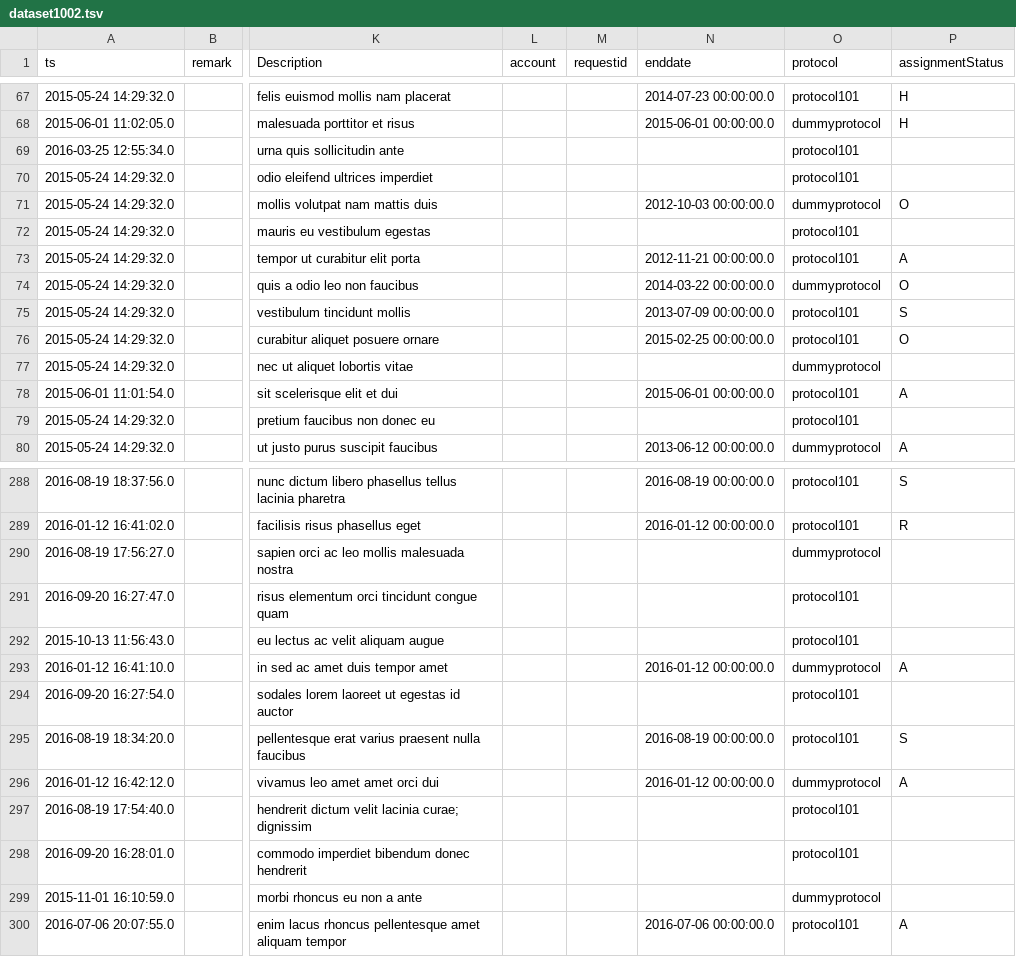
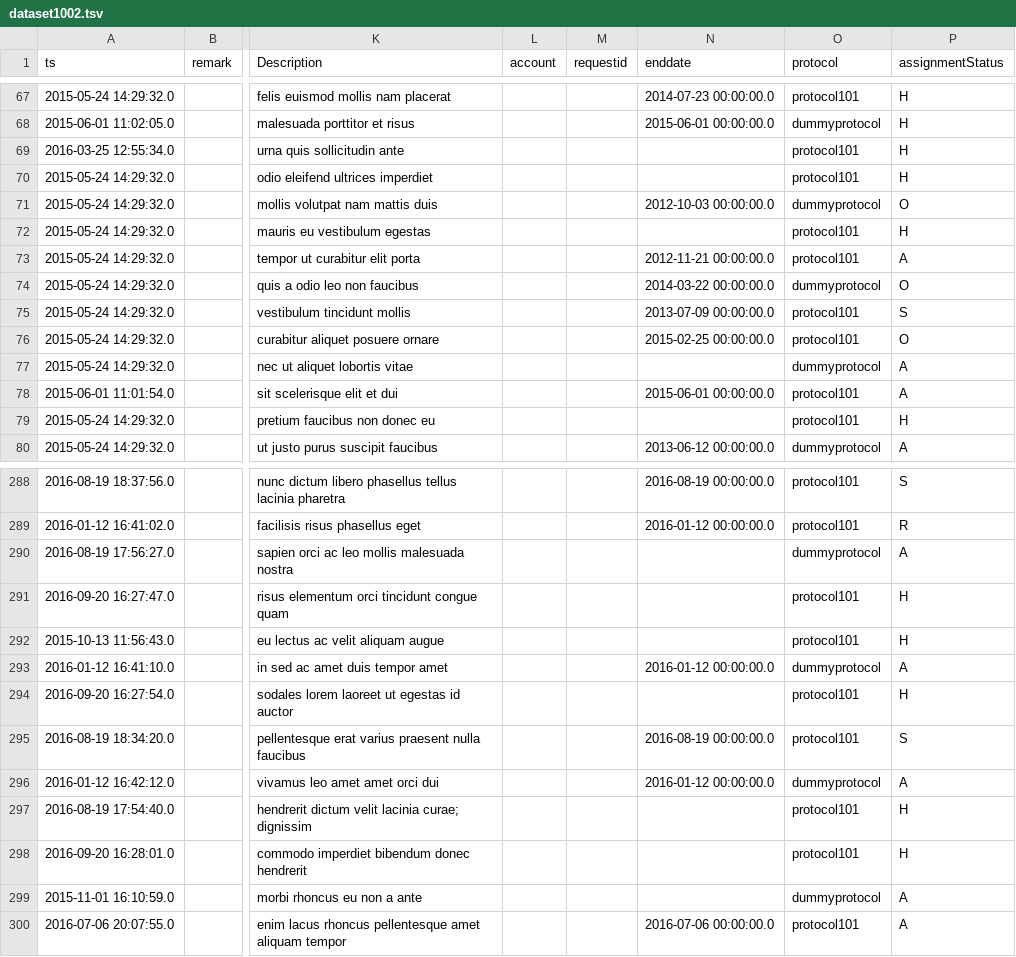
Before and after one commit to LabKey/snprcEHRModules, a TSV file: snprc_ehr/resources/referenceStudy/datasets/dataset1002.tsv, drawn as a sheet; only a part is shown, gaps mark what is left out; the diff covers the shown part only; the diff names each change by its address in the sheet, - before the commit and + after, or states it on an @@ line.

```diff
--- a/snprc_ehr/resources/referenceStudy/datasets/dataset1002.tsv
+++ b/snprc_ehr/resources/referenceStudy/datasets/dataset1002.tsv
-P69:P70 (assignmentStatus): (empty)
+P69:P70 (assignmentStatus): H
-P72 (assignmentStatus): (empty)
+P72 (assignmentStatus): H
-P77 (assignmentStatus): (empty)
+P77 (assignmentStatus): A
-P79 (assignmentStatus): (empty)
+P79 (assignmentStatus): H
-P290 (assignmentStatus): (empty)
+P290 (assignmentStatus): A
-P291:P292 (assignmentStatus): (empty)
+P291:P292 (assignmentStatus): H
-P294 (assignmentStatus): (empty)
+P294 (assignmentStatus): H
-P297:P298 (assignmentStatus): (empty)
+P297:P298 (assignmentStatus): H
-P299 (assignmentStatus): (empty)
+P299 (assignmentStatus): A
```
Also changed, not shown: 34 edited cells elsewhere in this file, 10 other files.
